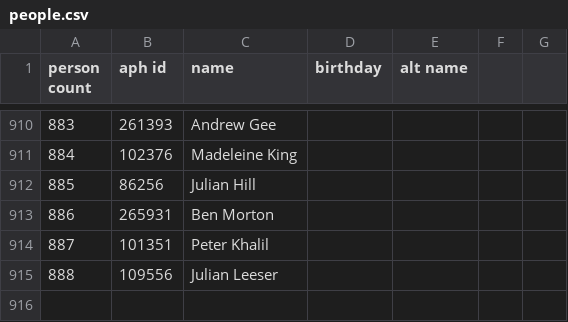
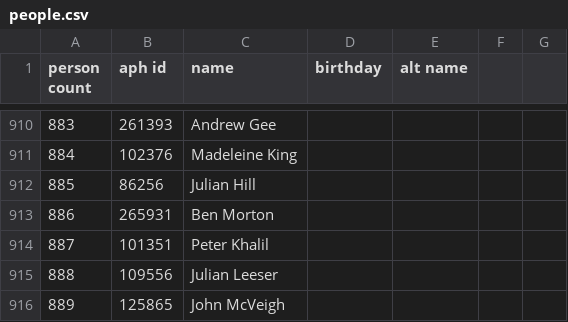
Before and after one commit to openaustralia/openaustralia-parser, a CSV file: data/people.csv, drawn as a sheet; only a part is shown, gaps mark what is left out.

```diff
--- a/data/people.csv
+++ b/data/people.csv
@@ -915 +915,2 @@ person count,aph id,name,birthday,alt name
 888,109556,Julian Leeser,,
+889,125865,John McVeigh,,
```
Also changed, not shown: data/representatives.csv.
